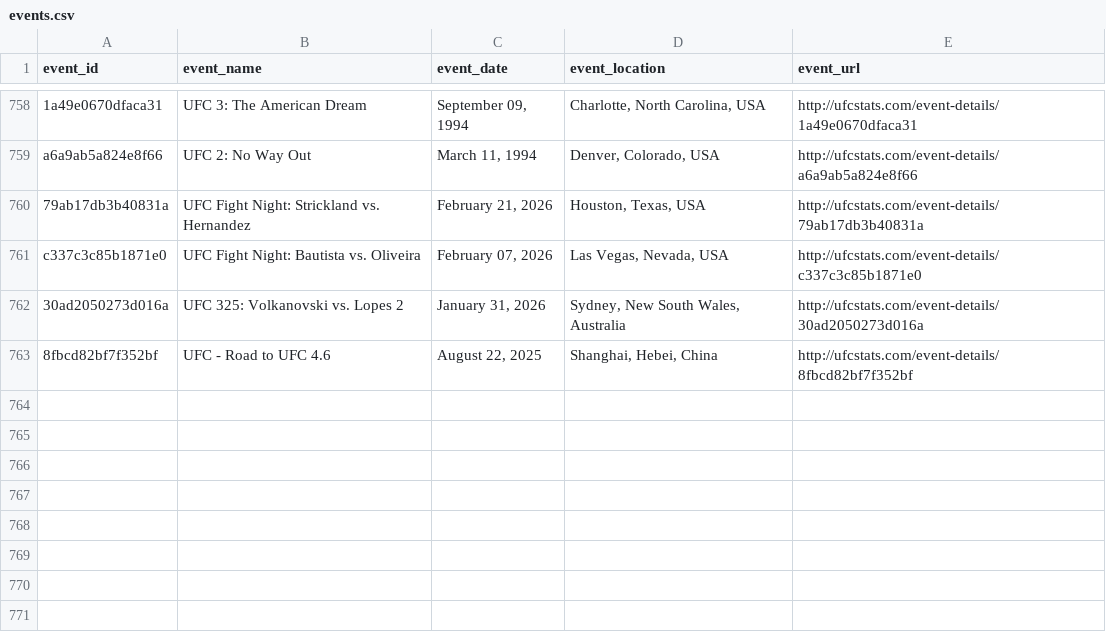
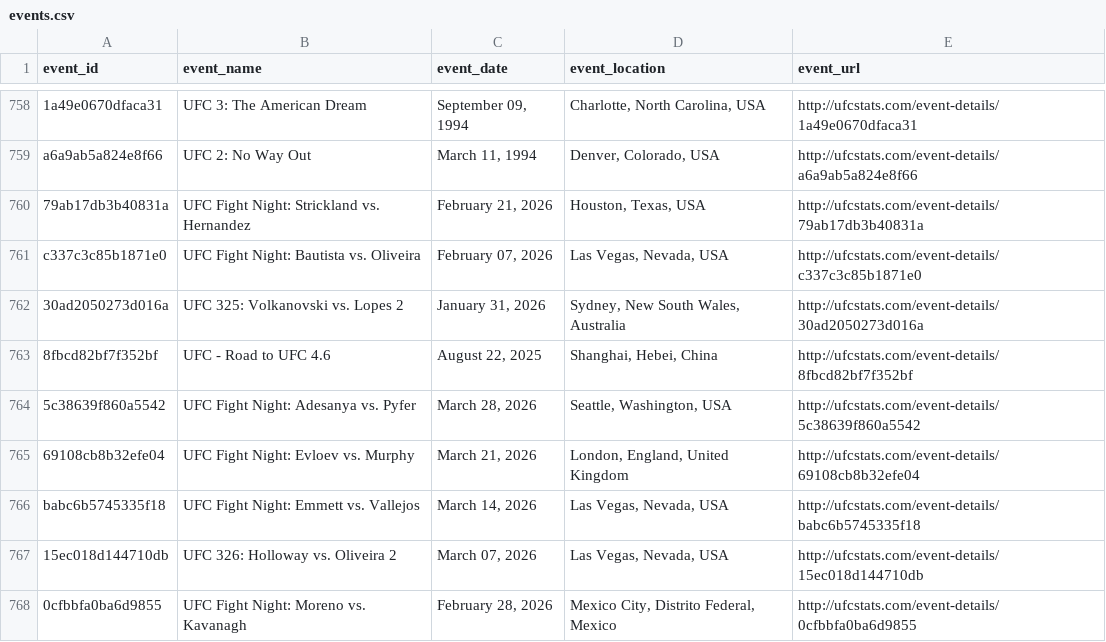
Before and after one commit to Wingoa/AI-894-Capstone_Group-5, a CSV file: resources/initial_data/events.csv, drawn as a sheet; only a part is shown, gaps mark what is left out; the diff names each change by its address in the sheet, - before the commit and + after, or states it on an @@ line.

```diff
--- a/resources/initial_data/events.csv
+++ b/resources/initial_data/events.csv
+row 764: 5c38639f860a5542 | UFC Fight Night: Adesanya vs. Pyfer | March 28, 2026 | Seattle, Washington, USA | http://ufcstats.com/event-details/5c38639f860a5542
+row 765: 69108cb8b32efe04 | UFC Fight Night: Evloev vs. Murphy | March 21, 2026 | London, England, United Kingdom | http://ufcstats.com/event-details/69108cb8b32efe04
+row 766: babc6b5745335f18 | UFC Fight Night: Emmett vs. Vallejos | March 14, 2026 | Las Vegas, Nevada, USA | http://ufcstats.com/event-details/babc6b5745335f18
+row 767: 15ec018d144710db | UFC 326: Holloway vs. Oliveira 2 | March 07, 2026 | Las Vegas, Nevada, USA | http://ufcstats.com/event-details/15ec018d144710db
+row 768: 0cfbbfa0ba6d9855 | UFC Fight Night: Moreno vs. Kavanagh | February 28, 2026 | Mexico City, Distrito Federal, Mexico | http://ufcstats.com/event-details/0cfbbfa0ba6d9855
```
Also changed, not shown: 36 other files.
